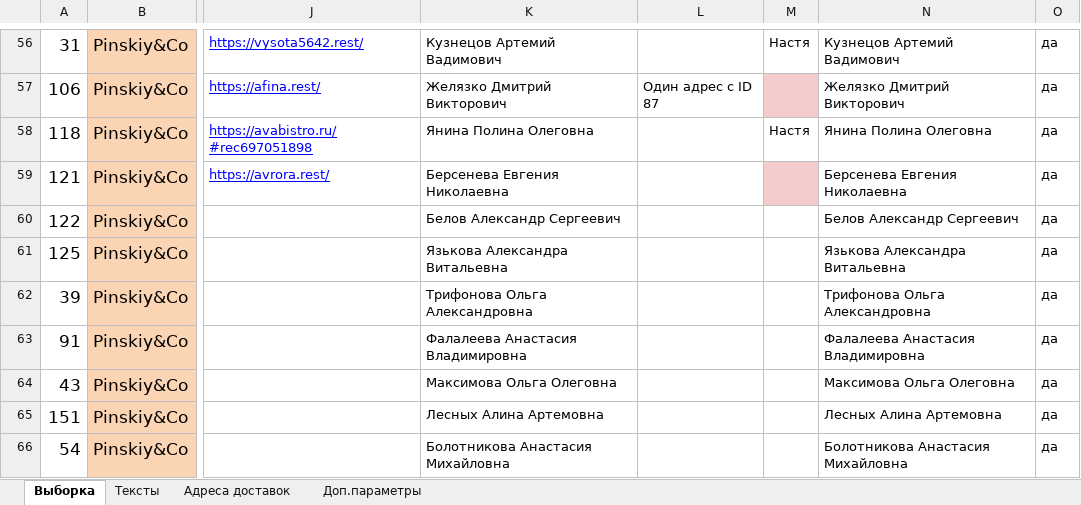
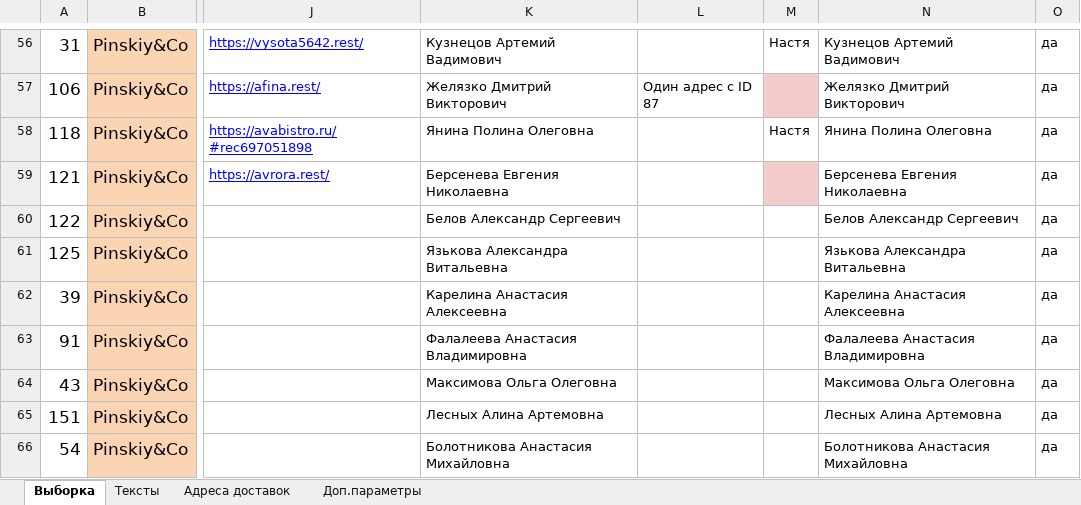
Before and after one commit to crowdtesting-ru/MS030925, an Excel workbook: data.xlsx, sheet Выборка, drawn as a sheet; only a part is shown, gaps mark what is left out; values as stored, in another font and other column widths than the file's, no borders; charts and pictures and conditional formats not drawn; the diff names each change by its address in the sheet, - before the commit and + after, or states it on an @@ line.

Commit message:
Add files via upload

```diff
--- a/data.xlsx (sheet Выборка)
+++ b/data.xlsx (sheet Выборка)
-K62: Трифонова Ольга Александровна
+K62: Карелина Анастасия Алексеевна
-N62: Трифонова Ольга Александровна
+N62: Карелина Анастасия Алексеевна
```
